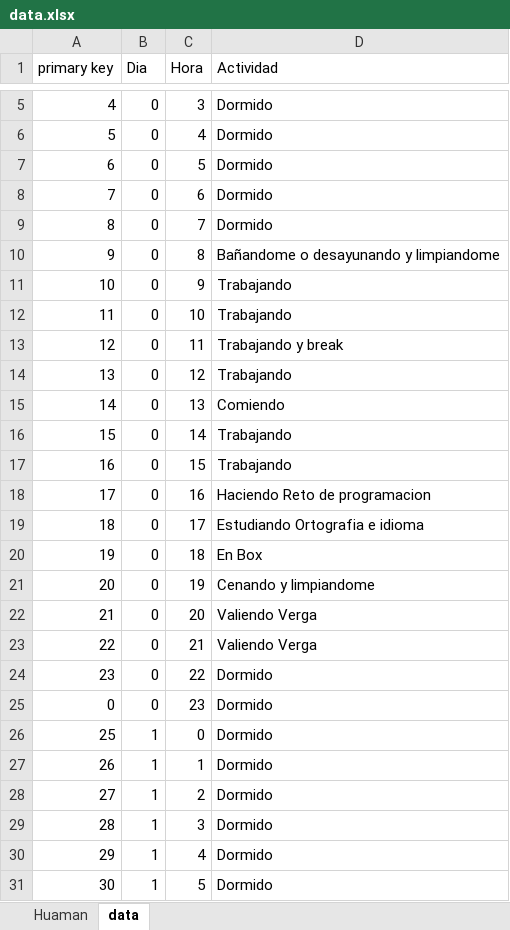
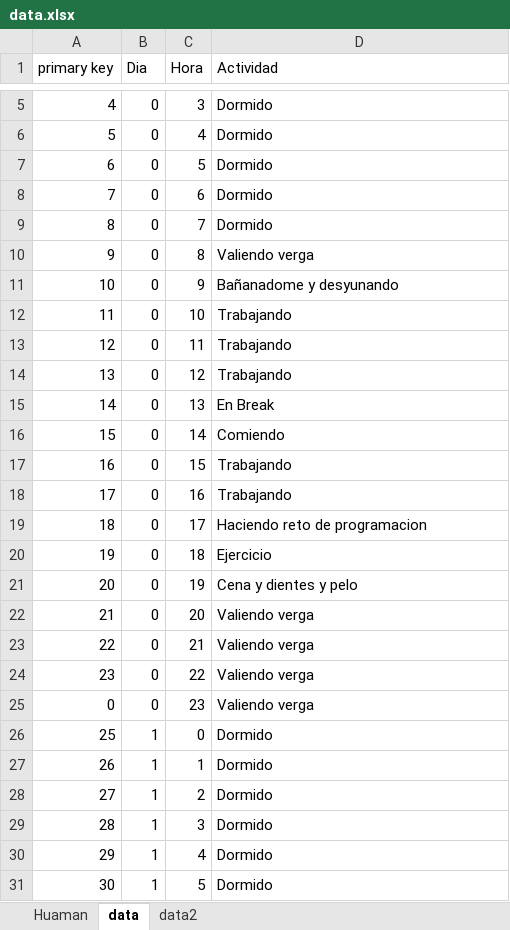
Before and after one commit to santiagoziel/timeMAnagement, an Excel workbook: data.xlsx, sheet data, drawn as a sheet; only a part is shown, gaps mark what is left out; values as stored, in another font and other column widths than the file's, no cell formats; the diff covers the shown part only; the diff names each change by its address in the sheet, - before the commit and + after, or states it on an @@ line.

```diff
--- a/data.xlsx (sheet data)
+++ b/data.xlsx (sheet data)
+sheet tab: data2
-D10 (Actividad): Bañandome o desayunando y limpiandome
+D10 (Actividad): Valiendo verga
-D11 (Actividad): Trabajando
+D11 (Actividad): Bañanadome y desyunando
-D13 (Actividad): Trabajando y break
+D13 (Actividad): Trabajando
-D15 (Actividad): Comiendo
+D15 (Actividad): En Break
-D16 (Actividad): Trabajando
+D16 (Actividad): Comiendo
-D18 (Actividad): Haciendo Reto de programacion
+D18 (Actividad): Trabajando
-D19 (Actividad): Estudiando Ortografia e idioma
+D19 (Actividad): Haciendo reto de programacion
-D20 (Actividad): En Box
+D20 (Actividad): Ejercicio
-D21 (Actividad): Cenando y limpiandome
+D21 (Actividad): Cena y dientes y pelo
-D22:D23 (Actividad): Valiendo Verga
+D22:D23 (Actividad): Valiendo verga
-D24:D25 (Actividad): Dormido
+D24:D25 (Actividad): Valiendo verga
```
Also changed, not shown: 84 edited cells elsewhere in this sheet, sheet Huaman, cell formats, 4 other files.
